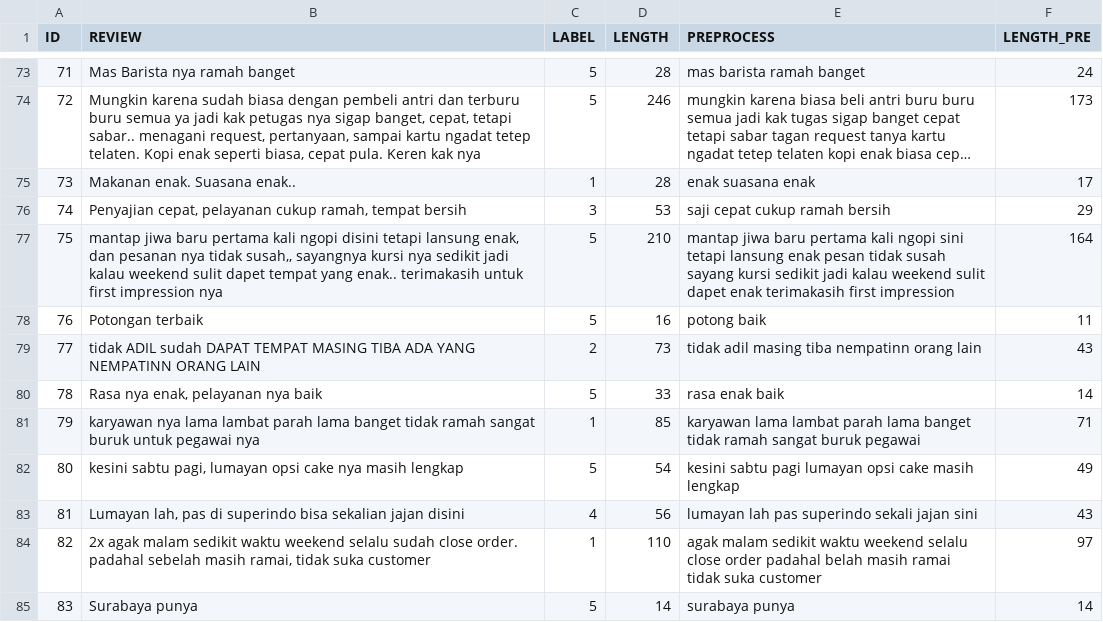
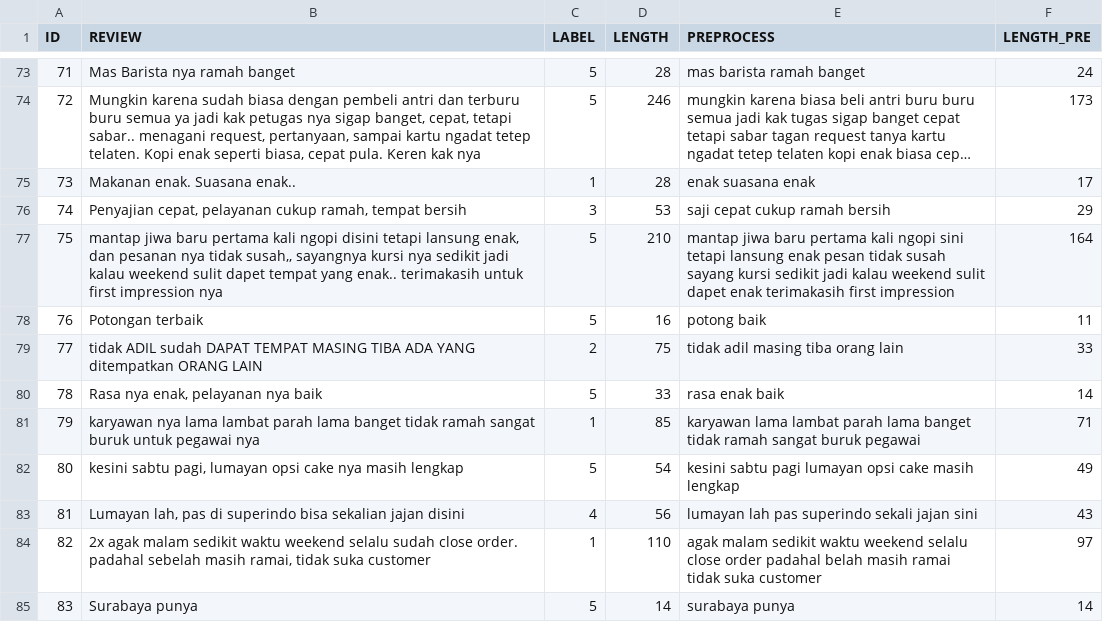
Before and after one commit to mikeleo03/Customer-Review-ML-Case, a CSV file: checkpoint/preprocessed-4.csv, drawn as a sheet; only a part is shown, gaps mark what is left out; long unchanged cells end in …; the diff covers the shown part only.

```diff
--- a/checkpoint/preprocessed-4.csv
+++ b/checkpoint/preprocessed-4.csv
@@ -78,3 +78,3 @@ ID,REVIEW,LABEL,LENGTH,PREPROCESS,LENGTH_PRE
 76,Potongan terbaik,5,16,potong baik,11
-77,tidak ADIL sudah DAPAT TEMPAT MASING  TIBA  ADA YANG NEMPATINN ORANG LAIN,2,73,tidak adil masing tiba nempatinn orang lain,43
+77,tidak ADIL sudah DAPAT TEMPAT MASING  TIBA  ADA YANG ditempatkan ORANG LAIN,2,75,tidak adil masing tiba orang lain,33
 78,"Rasa nya enak, pelayanan nya baik",5,33,rasa enak baik,14
```
Also changed, not shown: 16 edited cells elsewhere in this file, checkpoint/test-preprocessed-4.csv, dataset/test-filtered.tsv, 5 other files.
